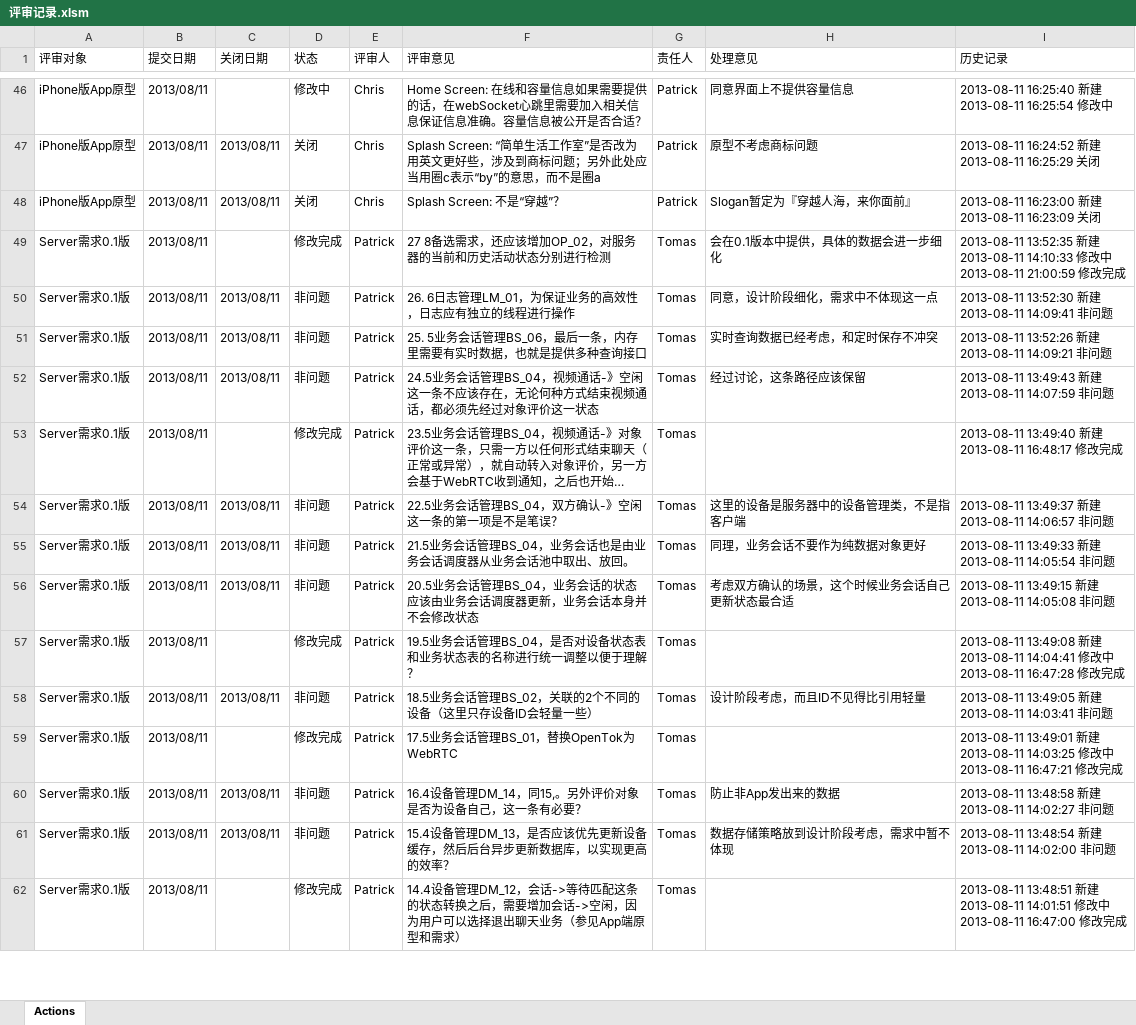
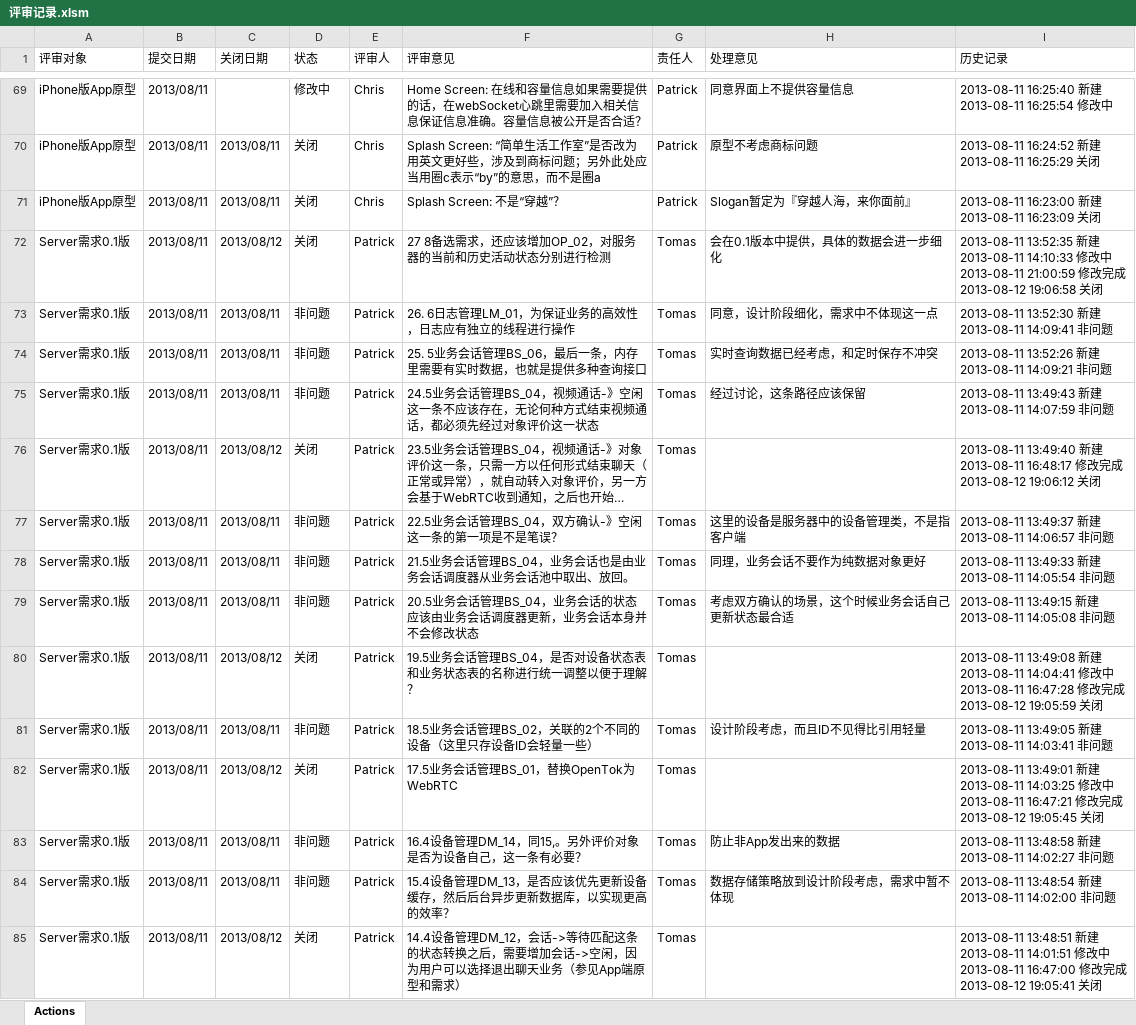
Before and after one commit to simplelifestudio/RenHai, an Excel workbook: Documents/评审记录.xlsm, sheet Actions, drawn as a sheet; only a part is shown, gaps mark what is left out; long unchanged cells end in …; values as stored, in another font and other column widths than the file's, no cell formats; charts and pictures not drawn; addresses are those after the commit; ↵ is a line break in a cell; the diff covers the shown part only; the diff names each change by its address in the sheet, - before the commit and + after, or states it on an @@ line.

```diff
--- a/Documents/评审记录.xlsm (sheet Actions)
+++ b/Documents/评审记录.xlsm (sheet Actions)
-C72 (关闭日期): (empty)
+C72 (关闭日期): 2013/08/12
-D72 (状态): 修改完成
+D72 (状态): 关闭
-I72 (历史记录): …完成
+I72 (历史记录): …完成 ↵ 2013-08-12 19:06:58 关闭
-C76 (关闭日期): (empty)
+C76 (关闭日期): 2013/08/12
-D76 (状态): 修改完成
+D76 (状态): 关闭
-I76 (历史记录): …完成
+I76 (历史记录): …完成 ↵ 2013-08-12 19:06:12 关闭
-C80 (关闭日期): (empty)
+C80 (关闭日期): 2013/08/12
-D80 (状态): 修改完成
+D80 (状态): 关闭
-I80 (历史记录): …完成
+I80 (历史记录): …完成 ↵ 2013-08-12 19:05:59 关闭
-C82 (关闭日期): (empty)
+C82 (关闭日期): 2013/08/12
-D82 (状态): 修改完成
+D82 (状态): 关闭
-I82 (历史记录): …完成
+I82 (历史记录): …完成 ↵ 2013-08-12 19:05:45 关闭
-C85 (关闭日期): (empty)
+C85 (关闭日期): 2013/08/12
-D85 (状态): 修改完成
+D85 (状态): 关闭
-I85 (历史记录): …完成
+I85 (历史记录): …完成 ↵ 2013-08-12 19:05:41 关闭
```
Also changed, not shown: 23 added rows and 69 edited cells elsewhere in this sheet, cell formats.
